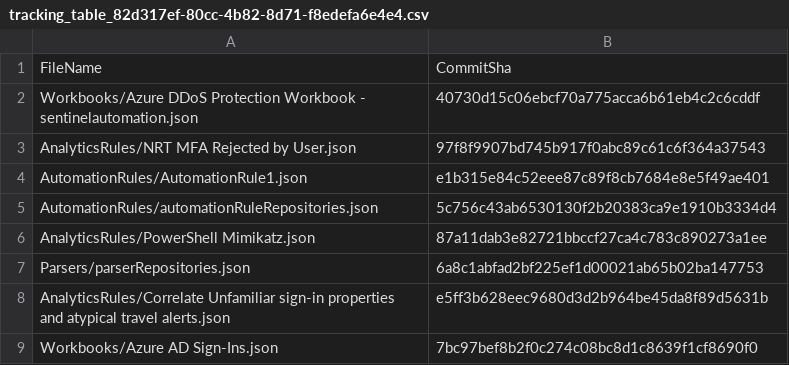
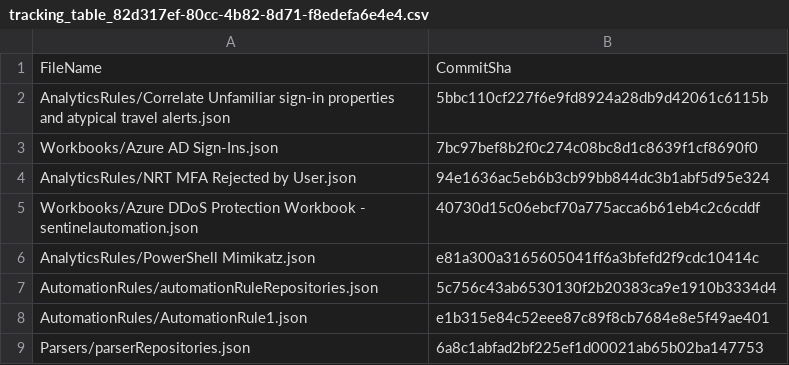
Before and after one commit to Pavel-Hrabec/Sentinel-Automation, a CSV file: .sentinel/tracking_table_82d317ef-80cc-4b82-8d71-f8edefa6e4e4.csv, drawn as a sheet.

```diff
--- a/.sentinel/tracking_table_82d317ef-80cc-4b82-8d71-f8edefa6e4e4.csv
+++ b/.sentinel/tracking_table_82d317ef-80cc-4b82-8d71-f8edefa6e4e4.csv
@@ -1,9 +1,9 @@
 FileName, CommitSha
+AnalyticsRules/Correlate Unfamiliar sign-in properties and atypical travel alerts.json,5bbc110cf227f6e9fd8924a28db9d42061c6115b
+Workbooks/Azure AD Sign-Ins.json,7bc97bef8b2f0c274c08bc8d1c8639f1cf8690f0
+AnalyticsRules/NRT MFA Rejected by User.json,94e1636ac5eb6b3cb99bb844dc3b1abf5d95e324
 Workbooks/Azure DDoS Protection Workbook - sentinelautomation.json,40730d15c06ebcf70a775acca6b61eb4c2c6cddf
-AnalyticsRules/NRT MFA Rejected by User.json,97f8f9907bd745b917f0abc89c61c6f364a37543
+AnalyticsRules/PowerShell Mimikatz.json,e81a300a3165605041ff6a3bfefd2f9cdc10414c
+AutomationRules/automationRuleRepositories.json,5c756c43ab6530130f2b20383ca9e1910b3334d4
 AutomationRules/AutomationRule1.json,e1b315e84c52eee87c89f8cb7684e8e5f49ae401
-AutomationRules/automationRuleRepositories.json,5c756c43ab6530130f2b20383ca9e1910b3334d4
-AnalyticsRules/PowerShell Mimikatz.json,87a11dab3e82721bbccf27ca4c783c890273a1ee
 Parsers/parserRepositories.json,6a8c1abfad2bf225ef1d00021ab65b02ba147753
-AnalyticsRules/Correlate Unfamiliar sign-in properties and atypical travel alerts.json,e5ff3b628eec9680d3d2b964be45da8f89d5631b
-Workbooks/Azure AD Sign-Ins.json,7bc97bef8b2f0c274c08bc8d1c8639f1cf8690f0
```
